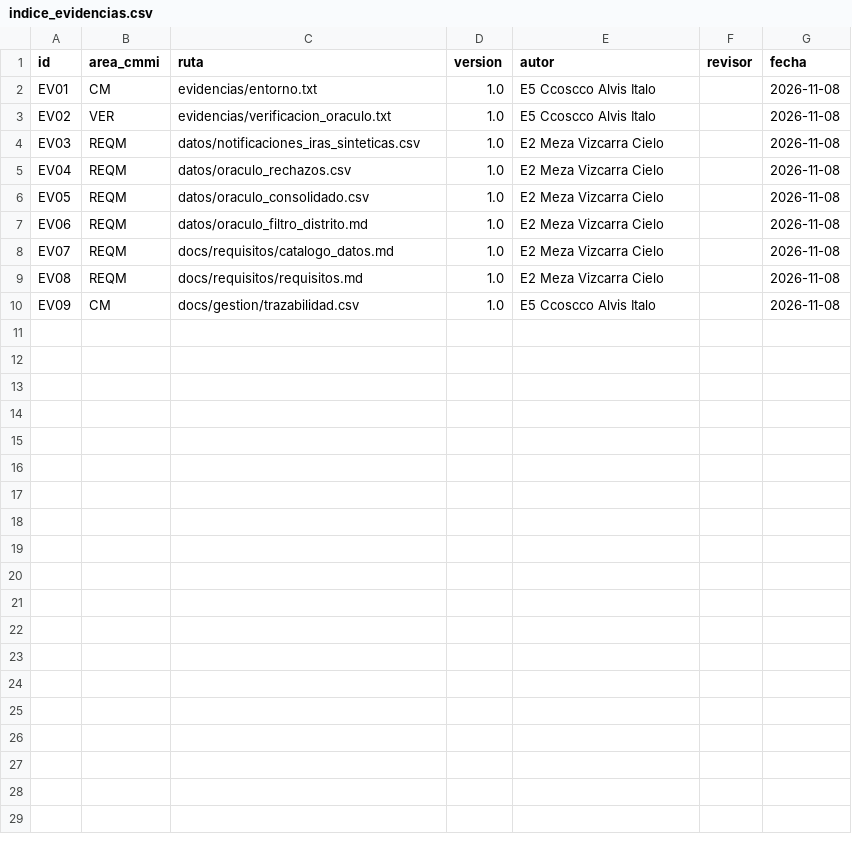
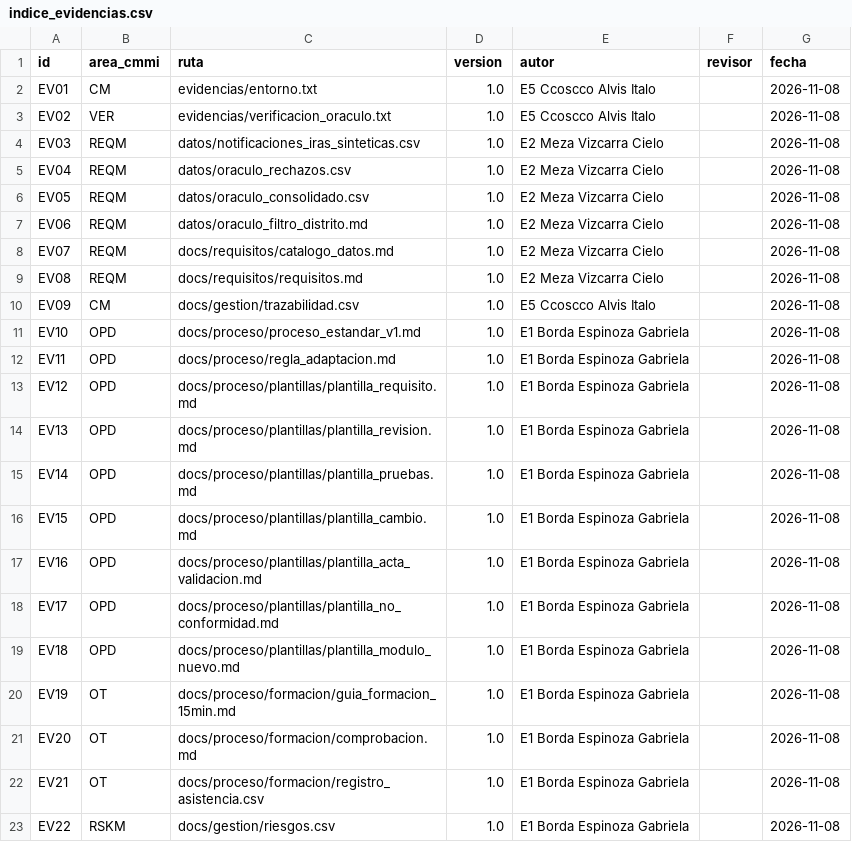
Before and after one commit to gbordae/panviz-iras-cmmi, a CSV file: evidencias/indice_evidencias.csv, drawn as a sheet.

Commit message:
docs: proceso estandar v1, plantillas, regla de adaptacion, formacion y riesgos

```diff
--- a/evidencias/indice_evidencias.csv
+++ b/evidencias/indice_evidencias.csv
@@ -10 +10,14 @@ EV08,REQM,docs/requisitos/requisitos.md,1.0,E2 Meza Vizcarra Cielo,,2026-11-08
 EV09,CM,docs/gestion/trazabilidad.csv,1.0,E5 Ccoscco Alvis Italo,,2026-11-08
+EV10,OPD,docs/proceso/proceso_estandar_v1.md,1.0,E1 Borda Espinoza Gabriela,,2026-11-08
+EV11,OPD,docs/proceso/regla_adaptacion.md,1.0,E1 Borda Espinoza Gabriela,,2026-11-08
+EV12,OPD,docs/proceso/plantillas/plantilla_requisito.md,1.0,E1 Borda Espinoza Gabriela,,2026-11-08
+EV13,OPD,docs/proceso/plantillas/plantilla_revision.md,1.0,E1 Borda Espinoza Gabriela,,2026-11-08
+EV14,OPD,docs/proceso/plantillas/plantilla_pruebas.md,1.0,E1 Borda Espinoza Gabriela,,2026-11-08
+EV15,OPD,docs/proceso/plantillas/plantilla_cambio.md,1.0,E1 Borda Espinoza Gabriela,,2026-11-08
+EV16,OPD,docs/proceso/plantillas/plantilla_acta_validacion.md,1.0,E1 Borda Espinoza Gabriela,,2026-11-08
+EV17,OPD,docs/proceso/plantillas/plantilla_no_conformidad.md,1.0,E1 Borda Espinoza Gabriela,,2026-11-08
+EV18,OPD,docs/proceso/plantillas/plantilla_modulo_nuevo.md,1.0,E1 Borda Espinoza Gabriela,,2026-11-08
+EV19,OT,docs/proceso/formacion/guia_formacion_15min.md,1.0,E1 Borda Espinoza Gabriela,,2026-11-08
+EV20,OT,docs/proceso/formacion/comprobacion.md,1.0,E1 Borda Espinoza Gabriela,,2026-11-08
+EV21,OT,docs/proceso/formacion/registro_asistencia.csv,1.0,E1 Borda Espinoza Gabriela,,2026-11-08
+EV22,RSKM,docs/gestion/riesgos.csv,1.0,E1 Borda Espinoza Gabriela,,2026-11-08
```
Also changed, not shown: datos/notificaciones_iras_sinteticas.csv, datos/oraculo_consolidado.csv, 19 other files.
